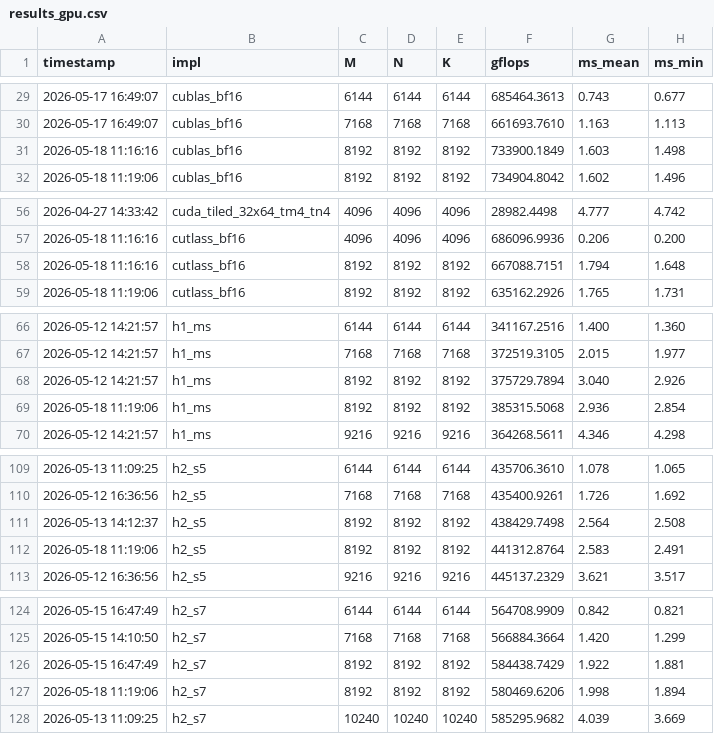
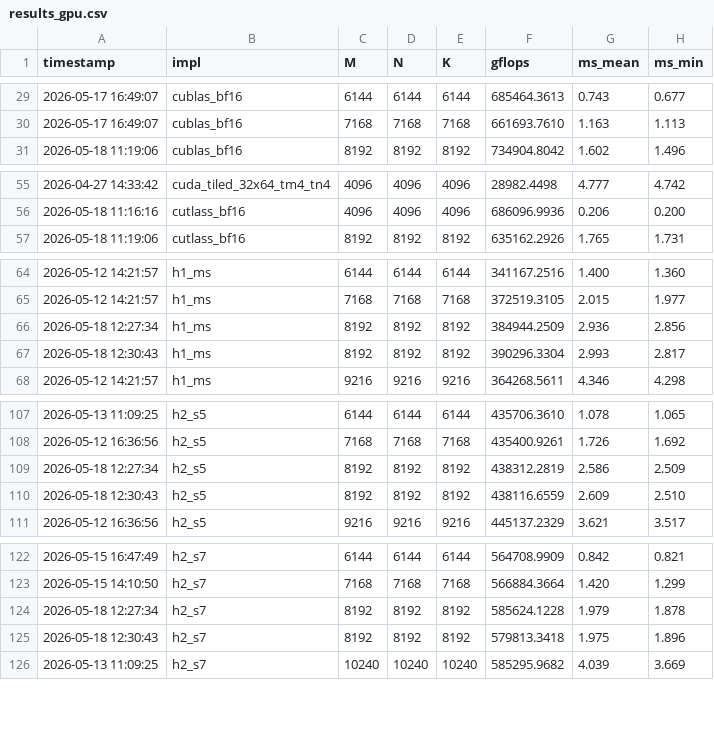
Before and after one commit to tongzhou80/mymatmul, a CSV file: benchmarks/results_gpu.csv, drawn as a sheet; only a part is shown, gaps mark what is left out; the diff covers the shown part only.

```diff
--- a/benchmarks/results_gpu.csv
+++ b/benchmarks/results_gpu.csv
@@ -30,3 +30,2 @@ timestamp,impl,M,N,K,gflops,ms_mean,ms_min
 2026-05-17 16:49:07,cublas_bf16,7168,7168,7168,661693.7610,1.163,1.113
-2026-05-18 11:16:16,cublas_bf16,8192,8192,8192,733900.1849,1.603,1.498
 2026-05-18 11:19:06,cublas_bf16,8192,8192,8192,734904.8042,1.602,1.496
@@ -57,3 +56,2 @@ timestamp,impl,M,N,K,gflops,ms_mean,ms_min
 2026-05-18 11:16:16,cutlass_bf16,4096,4096,4096,686096.9936,0.206,0.200
-2026-05-18 11:16:16,cutlass_bf16,8192,8192,8192,667088.7151,1.794,1.648
 2026-05-18 11:19:06,cutlass_bf16,8192,8192,8192,635162.2926,1.765,1.731
@@ -67,4 +65,4 @@ timestamp,impl,M,N,K,gflops,ms_mean,ms_min
 2026-05-12 14:21:57,h1_ms,7168,7168,7168,372519.3105,2.015,1.977
-2026-05-12 14:21:57,h1_ms,8192,8192,8192,375729.7894,3.040,2.926
-2026-05-18 11:19:06,h1_ms,8192,8192,8192,385315.5068,2.936,2.854
+2026-05-18 12:27:34,h1_ms,8192,8192,8192,384944.2509,2.936,2.856
+2026-05-18 12:30:43,h1_ms,8192,8192,8192,390296.3304,2.993,2.817
 2026-05-12 14:21:57,h1_ms,9216,9216,9216,364268.5611,4.346,4.298
@@ -110,4 +108,4 @@ timestamp,impl,M,N,K,gflops,ms_mean,ms_min
 2026-05-12 16:36:56,h2_s5,7168,7168,7168,435400.9261,1.726,1.692
-2026-05-13 14:12:37,h2_s5,8192,8192,8192,438429.7498,2.564,2.508
-2026-05-18 11:19:06,h2_s5,8192,8192,8192,441312.8764,2.583,2.491
+2026-05-18 12:27:34,h2_s5,8192,8192,8192,438312.2819,2.586,2.509
+2026-05-18 12:30:43,h2_s5,8192,8192,8192,438116.6559,2.609,2.510
 2026-05-12 16:36:56,h2_s5,9216,9216,9216,445137.2329,3.621,3.517
@@ -125,4 +123,4 @@ timestamp,impl,M,N,K,gflops,ms_mean,ms_min
 2026-05-15 14:10:50,h2_s7,7168,7168,7168,566884.3664,1.420,1.299
-2026-05-15 16:47:49,h2_s7,8192,8192,8192,584438.7429,1.922,1.881
-2026-05-18 11:19:06,h2_s7,8192,8192,8192,580469.6206,1.998,1.894
+2026-05-18 12:27:34,h2_s7,8192,8192,8192,585624.1228,1.979,1.878
+2026-05-18 12:30:43,h2_s7,8192,8192,8192,579813.3418,1.975,1.896
 2026-05-13 11:09:25,h2_s7,10240,10240,10240,585295.9682,4.039,3.669
```
Also changed, not shown: 24 edited cells elsewhere in this file, 1 other file.
